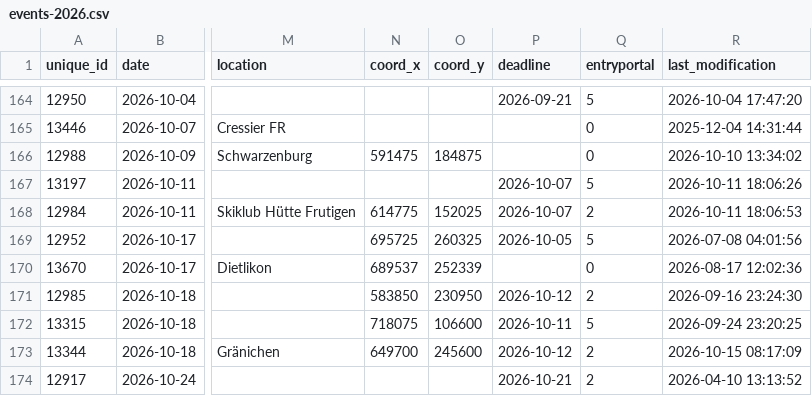
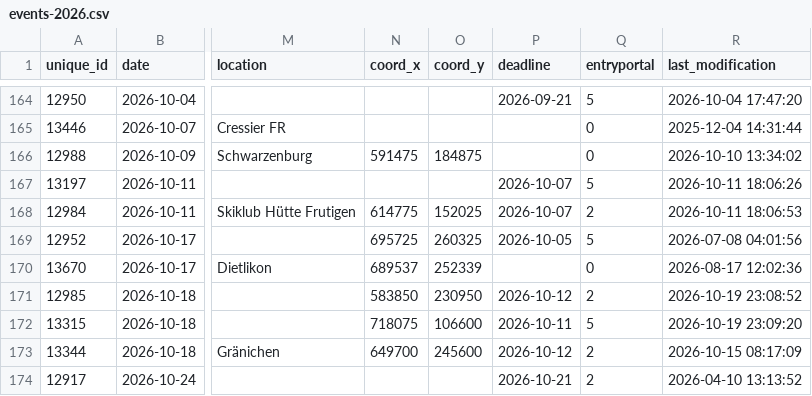
Before and after one commit to fabianHueni/swiss-orienteering-events, a CSV file: public/data/events-2026.csv, drawn as a sheet; only a part is shown, gaps mark what is left out; the diff names each change by its address in the sheet, - before the commit and + after, or states it on an @@ line.

```diff
--- a/public/data/events-2026.csv
+++ b/public/data/events-2026.csv
-R171 (last_modification): 2026-09-16 23:24:30
+R171 (last_modification): 2026-10-19 23:08:52
-R172 (last_modification): 2026-09-24 23:20:25
+R172 (last_modification): 2026-10-19 23:09:20
```
